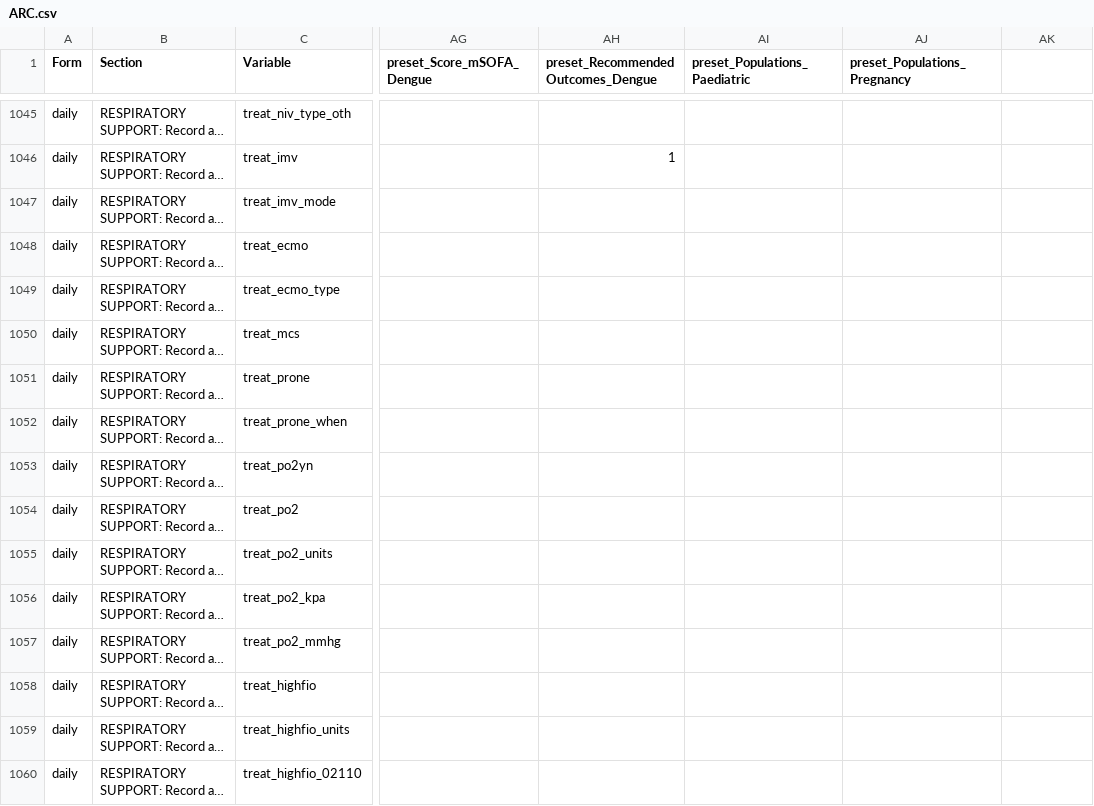
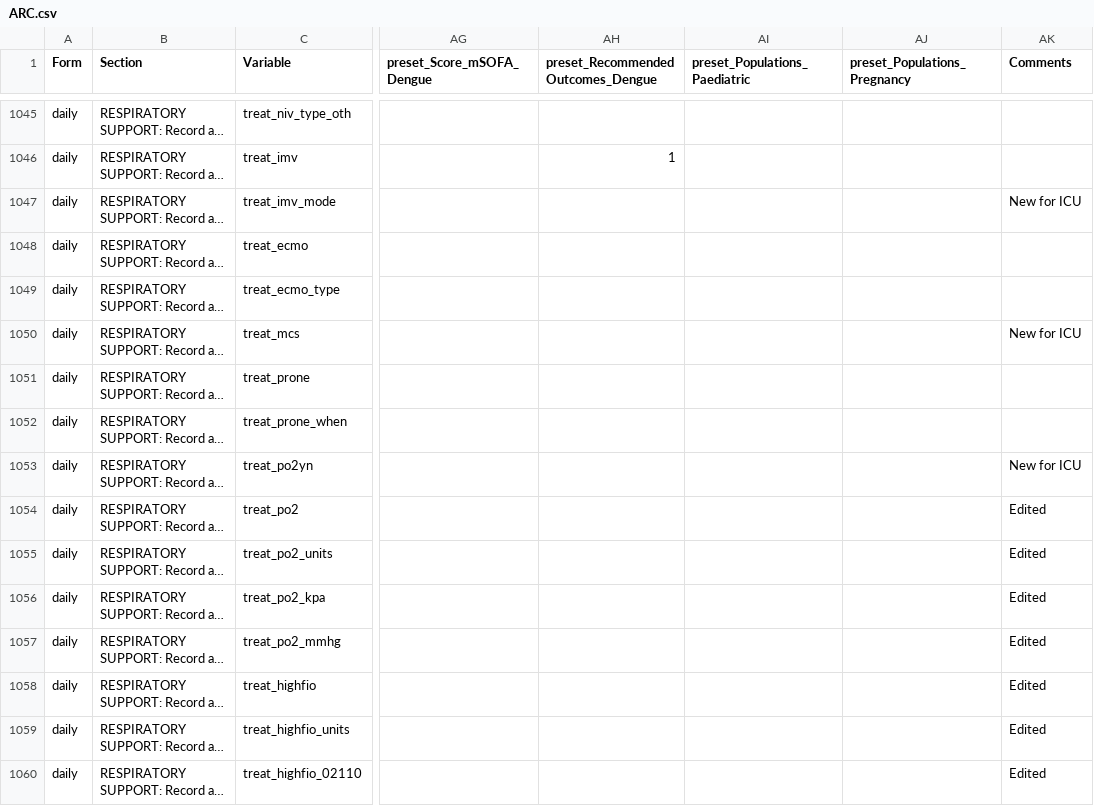
Before and after one commit to ISARICResearch/ARC, a CSV file: ARC.csv, drawn as a sheet; only a part is shown, gaps mark what is left out; long unchanged cells end in …; the diff covers the shown part only; the diff names each change by its address in the sheet, - before the commit and + after, or states it on an @@ line.

Commit message:
Temporal Comments column

```diff
--- a/ARC.csv
+++ b/ARC.csv
-AK1: (empty)
+AK1: Comments
-AK1047 (Comments): (empty)
+AK1047 (Comments): New for ICU
-AK1050 (Comments): (empty)
+AK1050 (Comments): New for ICU
-AK1053 (Comments): (empty)
+AK1053 (Comments): New for ICU
-AK1054:AK1060 (Comments): (empty)
+AK1054:AK1060 (Comments): Edited
```
Also changed, not shown: 141 edited cells elsewhere in this file.
